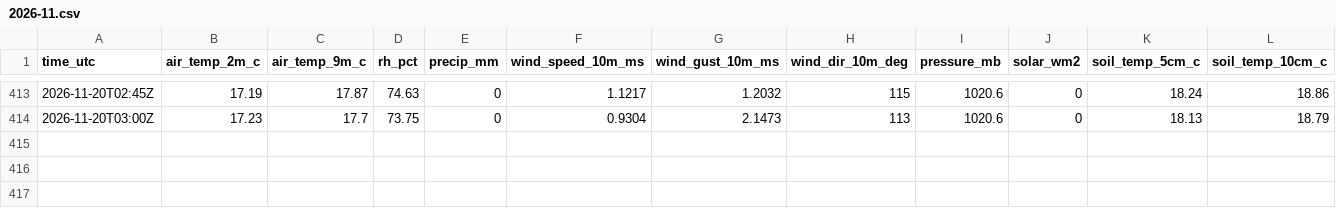
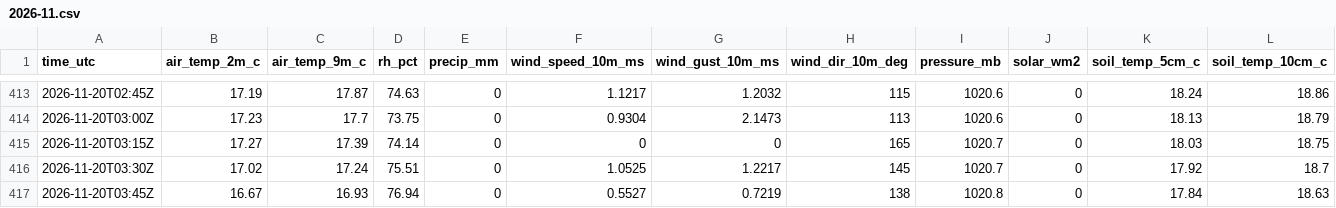
Before and after one commit to strmywxATX/txst-roundrock-weather, a CSV file: data/2026/2026-11.csv, drawn as a sheet; only a part is shown, gaps mark what is left out; rows hold the shown columns only; the diff names each change by its address in the sheet, - before the commit and + after, or states it on an @@ line.

```diff
--- a/data/2026/2026-11.csv
+++ b/data/2026/2026-11.csv
+row 415: 2026-11-20T03:15Z | 17.27 | 17.39 | 74.14 | 0 | 0 | 0 | 165 | 1020.7 | 0 | 18.03 | 18.75
+row 416: 2026-11-20T03:30Z | 17.02 | 17.24 | 75.51 | 0 | 1.0525 | 1.2217 | 145 | 1020.7 | 0 | 17.92 | 18.7
+row 417: 2026-11-20T03:45Z | 16.67 | 16.93 | 76.94 | 0 | 0.5527 | 0.7219 | 138 | 1020.8 | 0 | 17.84 | 18.63
```
Also changed, not shown: 1 other file.
